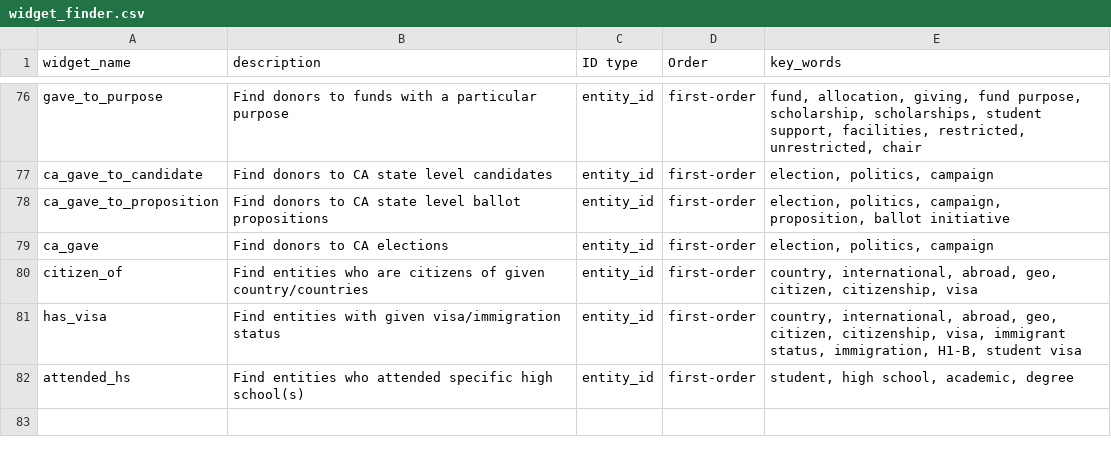
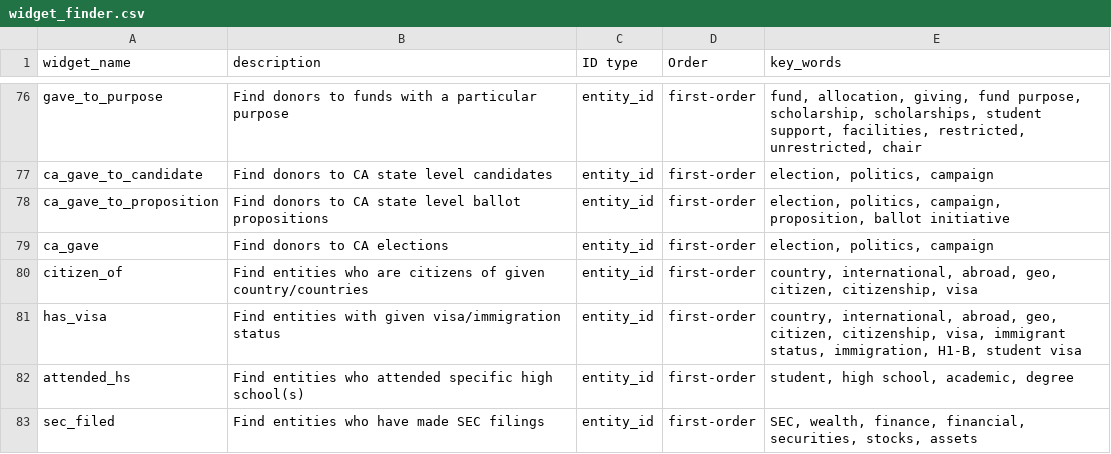
Before and after one commit to kdecker-berkeley/discoveryengine, a CSV file: inst/extdata/widget_finder.csv, drawn as a sheet; only a part is shown, gaps mark what is left out.

Commit message:
implement sec widget

```diff
--- a/inst/extdata/widget_finder.csv
+++ b/inst/extdata/widget_finder.csv
@@ -82 +82,2 @@ has_visa,Find entities with given visa/immigration status,entity_id,first-order,
 attended_hs,Find entities who attended specific high school(s),entity_id,first-order,"student, high school, academic, degree"
+sec_filed,Find entities who have made SEC filings,entity_id,first-order,"SEC, wealth, finance, financial, securities, stocks, assets"
```
Also changed, not shown: inst/extdata/cdw_tms_dictionary.csv, 2 other files.
